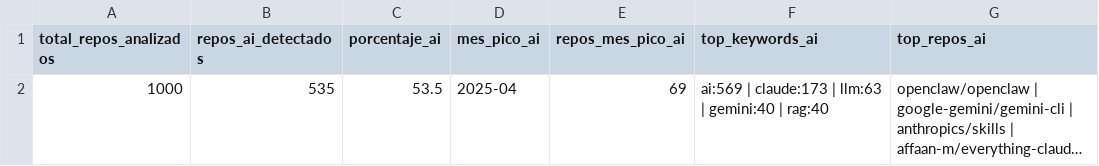
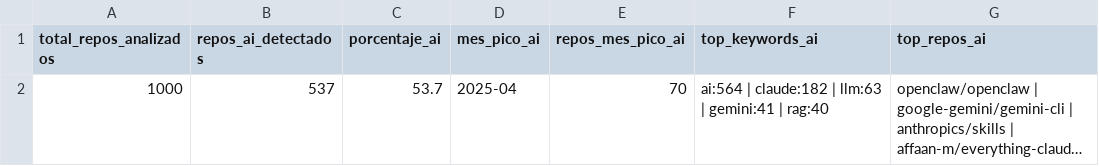
Before and after one commit to Sam-24-dev/Technology-trend-analysis-platform, a CSV file: datos/github_ai_repos_insights.csv, drawn as a sheet; long unchanged cells end in …; the diff names each change by its address in the sheet, - before the commit and + after, or states it on an @@ line.

```diff
--- a/datos/github_ai_repos_insights.csv
+++ b/datos/github_ai_repos_insights.csv
-B2 (repos_ai_detectados): 535
+B2 (repos_ai_detectados): 537
-C2 (porcentaje_ai): 53.5
+C2 (porcentaje_ai): 53.7
-E2 (repos_mes_pico_ai): 69
+E2 (repos_mes_pico_ai): 70
-F2 (top_keywords_ai): ai:569 | claude:173 | llm:63 | gemini:40 | rag:40
+F2 (top_keywords_ai): ai:564 | claude:182 | llm:63 | gemini:41 | rag:40
```
Also changed, not shown: datos/github_commits_frameworks.csv, datos/github_correlacion.csv, 14 other files.
